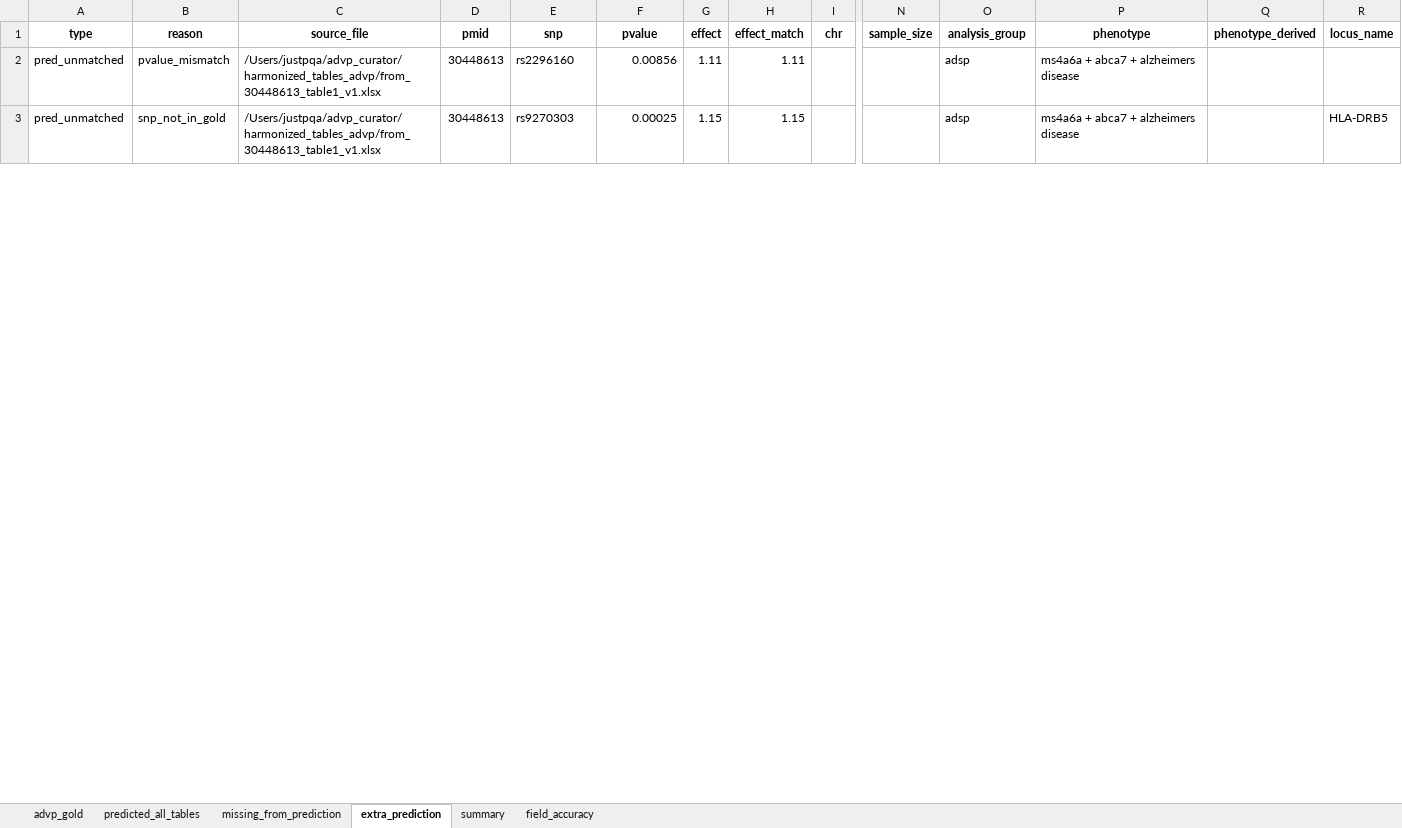
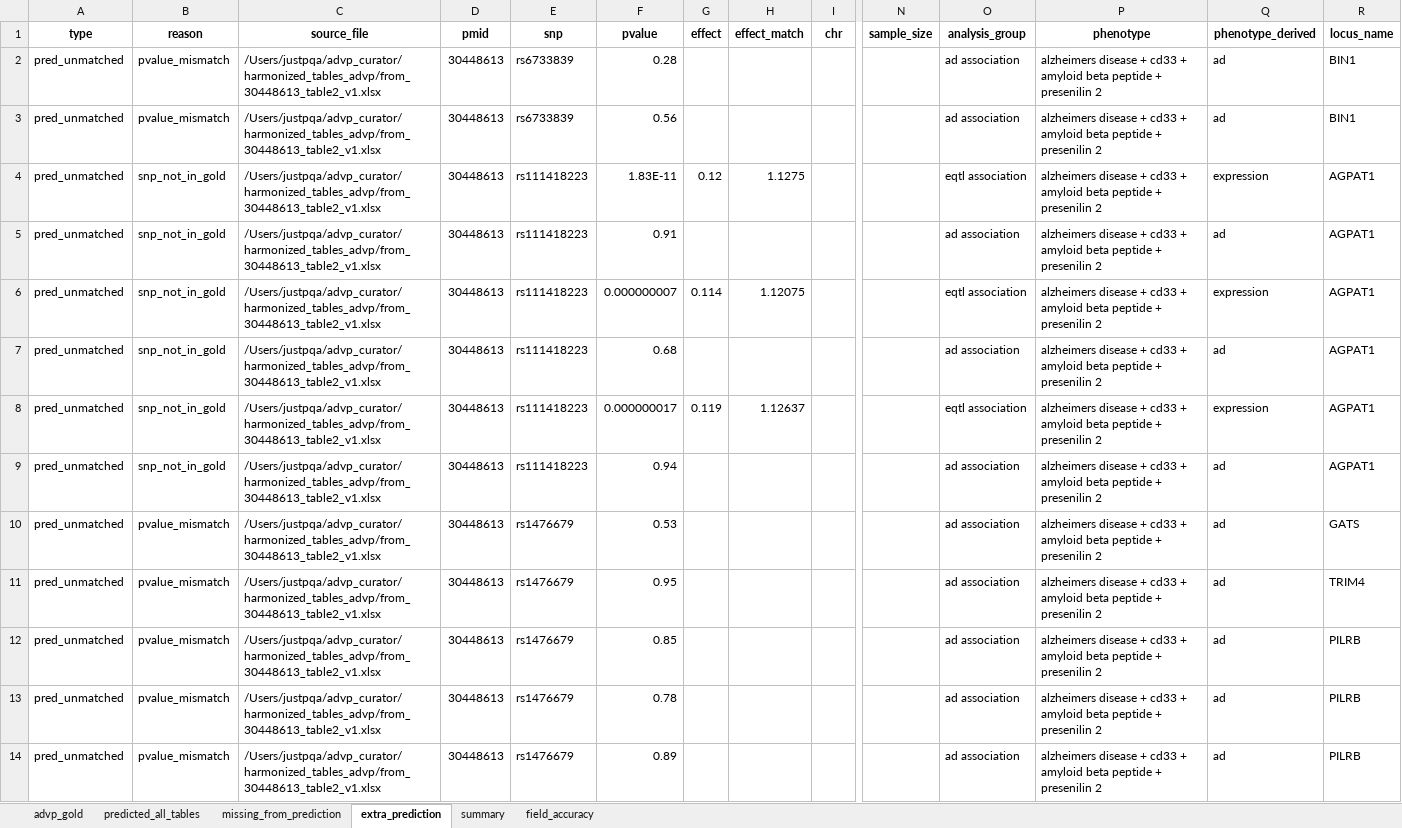
Before and after one commit to sherryfish321/advp_curator, an Excel workbook: eval_reports/pmid_30448613_eval_report_advp_like.xlsx, sheet extra_prediction, drawn as a sheet; only a part is shown, gaps mark what is left out; values as stored, in another font and other column widths than the file's, no borders; addresses are those after the commit; rows hold the shown columns only; the diff covers the shown part only; the diff names each change by its address in the sheet, - before the commit and + after, or states it on an @@ line.

Commit message:
Stop using examples in prompt (still use in search) + extract info from each examples one-by-one then combine

```diff
--- a/eval_reports/pmid_30448613_eval_report_advp_like.xlsx (sheet extra_prediction)
+++ b/eval_reports/pmid_30448613_eval_report_advp_like.xlsx (sheet extra_prediction)
-C2 (source_file): /Users/justpqa/advp_curator/harmonized_tables_advp/from_30448613_table1_v1.xlsx
+C2 (source_file): /Users/justpqa/advp_curator/harmonized_tables_advp/from_30448613_table2_v1.xlsx
-E2 (snp): rs2296160
+E2 (snp): rs6733839
-F2 (pvalue): 0.00856
+F2 (pvalue): 0.28
-G2 (effect): 1.11
+G2 (effect): (empty)
-H2 (effect_match): 1.11
+H2 (effect_match): (empty)
-O2 (analysis_group): adsp
+O2 (analysis_group): ad association
-P2 (phenotype): ms4a6a + abca7 + alzheimers disease
+P2 (phenotype): alzheimers disease + cd33 + amyloid beta peptide + presenilin 2
-Q2 (phenotype_derived): (empty)
+Q2 (phenotype_derived): ad
-R2 (locus_name): (empty)
+R2 (locus_name): BIN1
+row 3: pred_unmatched | pvalue_mismatch | /Users/justpqa/advp_curator/harmonized_tables_advp/from_30448613_table2_v1.xlsx | 30448613 | rs6733839 | 0.56 |  |  |  |  | ad association | alzheimers disease + cd33 + amyloid beta peptide + presenilin 2 | ad | BIN1
+row 4: pred_unmatched | snp_not_in_gold | /Users/justpqa/advp_curator/harmonized_tables_advp/from_30448613_table2_v1.xlsx | 30448613 | rs111418223 | 1.83E-11 | 0.12 | 1.1275 |  |  | eqtl association | alzheimers disease + cd33 + amyloid beta peptide + presenilin 2 | expression | AGPAT1
-C5 (source_file): /Users/justpqa/advp_curator/harmonized_tables_advp/from_30448613_table1_v1.xlsx
+C5 (source_file): /Users/justpqa/advp_curator/harmonized_tables_advp/from_30448613_table2_v1.xlsx
-E5 (snp): rs9270303
+E5 (snp): rs111418223
-F5 (pvalue): 0.00025
+F5 (pvalue): 0.91
-G5 (effect): 1.15
+G5 (effect): (empty)
-H5 (effect_match): 1.15
+H5 (effect_match): (empty)
-O5 (analysis_group): adsp
+O5 (analysis_group): ad association
-P5 (phenotype): ms4a6a + abca7 + alzheimers disease
+P5 (phenotype): alzheimers disease + cd33 + amyloid beta peptide + presenilin 2
-Q5 (phenotype_derived): (empty)
+Q5 (phenotype_derived): ad
-R5 (locus_name): HLA-DRB5
+R5 (locus_name): AGPAT1
+row 6: pred_unmatched | snp_not_in_gold | /Users/justpqa/advp_curator/harmonized_tables_advp/from_30448613_table2_v1.xlsx | 30448613 | rs111418223 | 0.000000007 | 0.114 | 1.12075 |  |  | eqtl association | alzheimers disease + cd33 + amyloid beta peptide + presenilin 2 | expression | AGPAT1
+row 7: pred_unmatched | snp_not_in_gold | /Users/justpqa/advp_curator/harmonized_tables_advp/from_30448613_table2_v1.xlsx | 30448613 | rs111418223 | 0.68 |  |  |  |  | ad association | alzheimers disease + cd33 + amyloid beta peptide + presenilin 2 | ad | AGPAT1
+row 8: pred_unmatched | snp_not_in_gold | /Users/justpqa/advp_curator/harmonized_tables_advp/from_30448613_table2_v1.xlsx | 30448613 | rs111418223 | 0.000000017 | 0.119 | 1.12637 |  |  | eqtl association | alzheimers disease + cd33 + amyloid beta peptide + presenilin 2 | expression | AGPAT1
+row 9: pred_unmatched | snp_not_in_gold | /Users/justpqa/advp_curator/harmonized_tables_advp/from_30448613_table2_v1.xlsx | 30448613 | rs111418223 | 0.94 |  |  |  |  | ad association | alzheimers disease + cd33 + amyloid beta peptide + presenilin 2 | ad | AGPAT1
+row 10: pred_unmatched | pvalue_mismatch | /Users/justpqa/advp_curator/harmonized_tables_advp/from_30448613_table2_v1.xlsx | 30448613 | rs1476679 | 0.53 |  |  |  |  | ad association | alzheimers disease + cd33 + amyloid beta peptide + presenilin 2 | ad | GATS
+row 11: pred_unmatched | pvalue_mismatch | /Users/justpqa/advp_curator/harmonized_tables_advp/from_30448613_table2_v1.xlsx | 30448613 | rs1476679 | 0.95 |  |  |  |  | ad association | alzheimers disease + cd33 + amyloid beta peptide + presenilin 2 | ad | TRIM4
+row 12: pred_unmatched | pvalue_mismatch | /Users/justpqa/advp_curator/harmonized_tables_advp/from_30448613_table2_v1.xlsx | 30448613 | rs1476679 | 0.85 |  |  |  |  | ad association | alzheimers disease + cd33 + amyloid beta peptide + presenilin 2 | ad | PILRB
+row 13: pred_unmatched | pvalue_mismatch | /Users/justpqa/advp_curator/harmonized_tables_advp/from_30448613_table2_v1.xlsx | 30448613 | rs1476679 | 0.78 |  |  |  |  | ad association | alzheimers disease + cd33 + amyloid beta peptide + presenilin 2 | ad | PILRB
+row 14: pred_unmatched | pvalue_mismatch | /Users/justpqa/advp_curator/harmonized_tables_advp/from_30448613_table2_v1.xlsx | 30448613 | rs1476679 | 0.89 |  |  |  |  | ad association | alzheimers disease + cd33 + amyloid beta peptide + presenilin 2 | ad | PILRB
```
Also changed, not shown: 4 added rows and 62 edited cells elsewhere in this sheet, sheet predicted_all_tables, sheet missing_from_prediction, sheet summary, sheet field_accuracy, eval_reports/pmid_41823034_eval_report_advp_like.xlsx, harmonized_tables_advp/from_41823034_table2_v1.xlsx, 7 other files.
